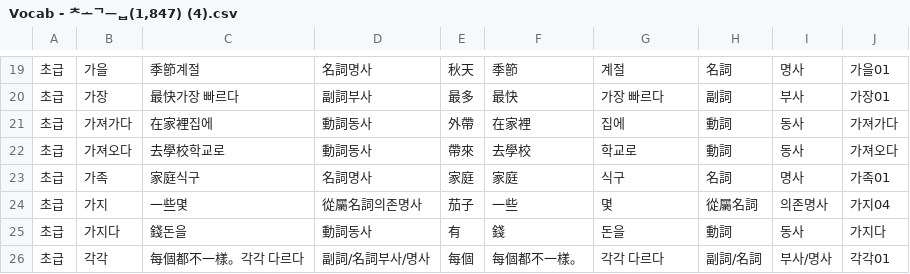
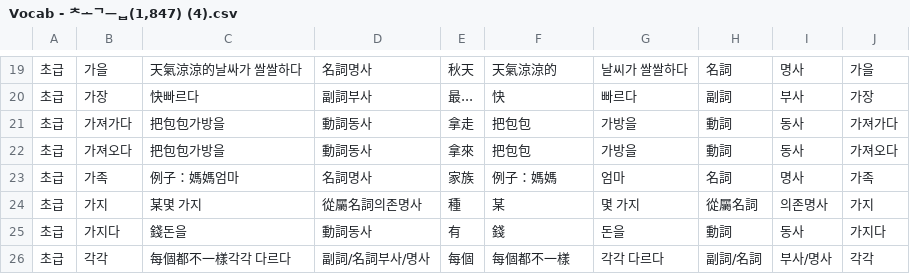
Before and after one commit to Baewoojakorlearners/Korean, a CSV file: Vocab - 초급(1,847) (4).csv, drawn as a sheet; only a part is shown, gaps mark what is left out; the diff covers the shown part only.

```diff
--- a/Vocab - 초급(1,847) (4).csv
+++ b/Vocab - 초급(1,847) (4).csv
@@ -19,8 +19,8 @@
-초급,가을,季節계절,名詞명사,秋天,季節,계절,名詞,명사,가을01
-초급,가장,最快가장 빠르다,副詞부사,最多,最快,가장 빠르다,副詞,부사,가장01
-초급,가져가다,在家裡집에,動詞동사,外帶,在家裡,집에,動詞,동사,가져가다
-초급,가져오다,去學校학교로,動詞동사,帶來,去學校,학교로,動詞,동사,가져오다
-초급,가족,家庭식구,名詞명사,家庭,家庭,식구,名詞,명사,가족01
-초급,가지,一些몇,從屬名詞의존명사,茄子,一些,몇,從屬名詞,의존명사,가지04
+초급,가을,天氣涼涼的날싸가 쌀쌀하다,名詞명사,秋天,天氣涼涼的,날씨가 쌀쌀하다,名詞,명사,가을
+초급,가장,快빠르다,副詞부사,最...,快,빠르다,副詞,부사,가장
+초급,가져가다,把包包가방을,動詞동사,拿走,把包包,가방을,動詞,동사,가져가다
+초급,가져오다,把包包가방을,動詞동사,拿來,把包包,가방을,動詞,동사,가져오다
+초급,가족,例子：媽媽엄마,名詞명사,家族,例子：媽媽,엄마,名詞,명사,가족
+초급,가지,某몇 가지,從屬名詞의존명사,種,某,몇 가지,從屬名詞,의존명사,가지
 초급,가지다,錢돈을,動詞동사,有,錢,돈을,動詞,동사,가지다
-초급,각각,每個都不一樣。각각 다르다,副詞/名詞부사/명사,每個,每個都不一樣。,각각 다르다,副詞/名詞,부사/명사,각각01
+초급,각각,每個都不一樣각각 다르다,副詞/名詞부사/명사,每個,每個都不一樣,각각 다르다,副詞/名詞,부사/명사,각각
```
Also changed, not shown: 160 edited cells elsewhere in this file.
